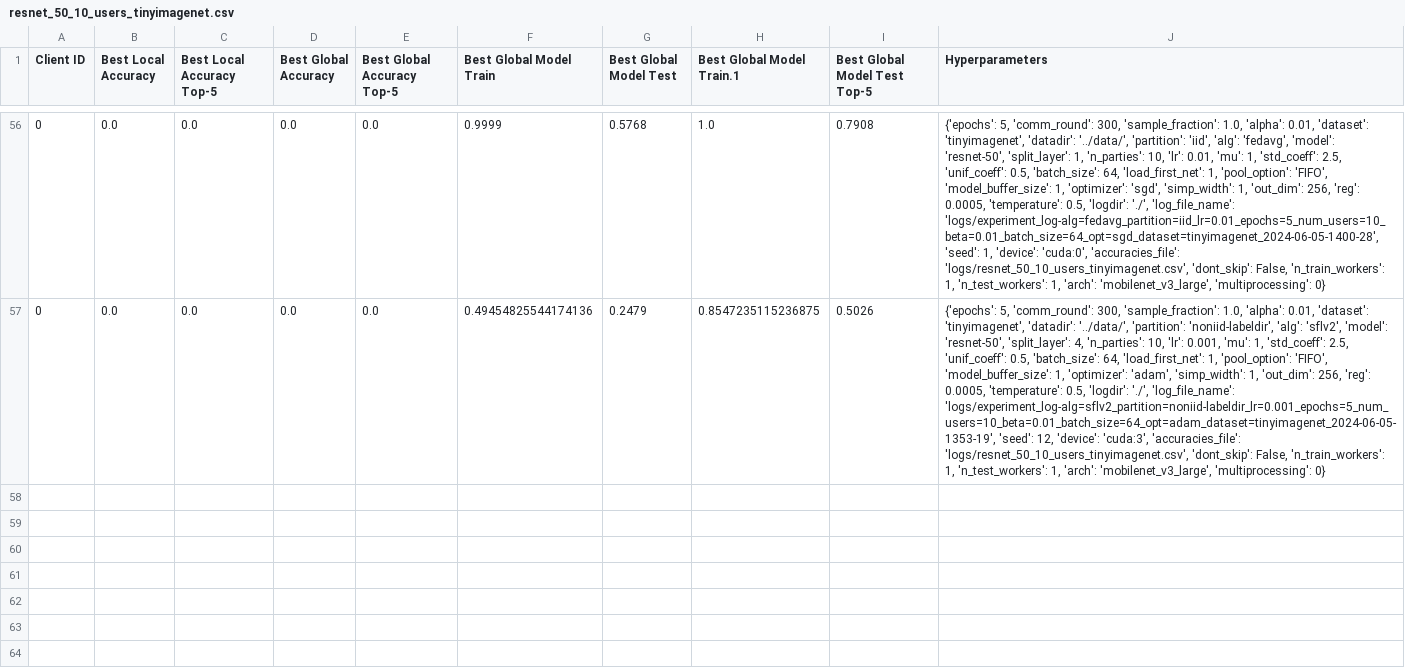
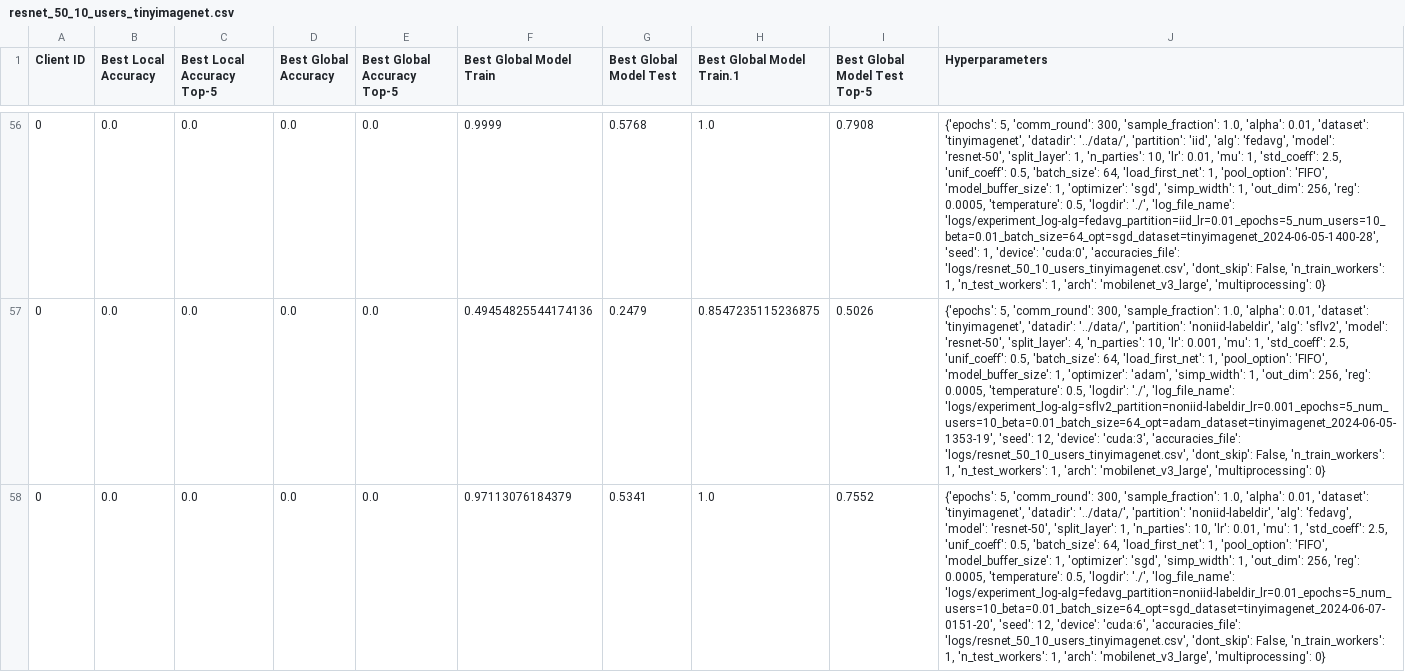
Before and after one commit to justindachille/Split-Consistency, a CSV file: logs/resnet_50_10_users_tinyimagenet.csv, drawn as a sheet; only a part is shown, gaps mark what is left out; the diff covers the shown part only; the diff names each change by its address in the sheet, - before the commit and + after, or states it on an @@ line.

```diff
--- a/logs/resnet_50_10_users_tinyimagenet.csv
+++ b/logs/resnet_50_10_users_tinyimagenet.csv
+row 58: 0 | 0.0 | 0.0 | 0.0 | 0.0 | 0.97113076184379 | 0.5341 | 1.0 | 0.7552 | {'epochs': 5, 'comm_round': 300, 'sample_fraction': 1.0, 'alpha': 0.01, 'dataset': 'tinyimagenet', 'datadir': '../data/', 'partition': 'noniid-labeldir', 'alg': 'fedavg', 'model': 'resnet-50', 'split_layer': 1, 'n_parties': 10, 'lr': 0.01, 'mu': 1, 'std_coeff': 2.5, 'unif_coeff': 0.5, 'batch_size': 64, 'load_first_net': 1, 'pool_option': 'FIFO', 'model_buffer_size': 1, 'optimizer': 'sgd', 'simp_width': 1, 'out_dim': 256, 'reg': 0.0005, 'temperature': 0.5, 'logdir': './', 'log_file_name': 'logs/experiment_log-alg=fedavg_partition=noniid-labeldir_lr=0.01_epochs=5_num_users=10_beta=0.01_batch_size=64_opt=sgd_dataset=tinyimagenet_2024-06-07-0151-20', 'seed': 12, 'device': 'cuda:6', 'accuracies_file': 'logs/resnet_50_10_users_tinyimagenet.csv', 'dont_skip': False, 'n_train_workers': 1, 'n_test_workers': 1, 'arch': 'mobilenet_v3_large', 'multiprocessing': 0}
```
Also changed, not shown: 3 added rows elsewhere in this file, logs/mobilenetv3_tinyimagenet.csv, 8 other files.
